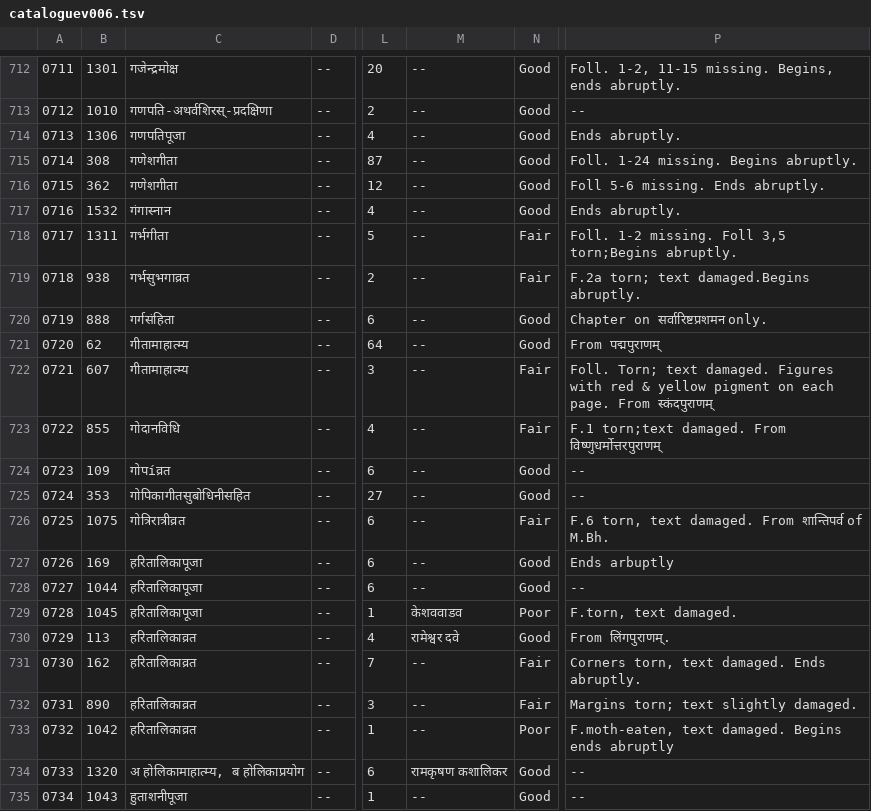
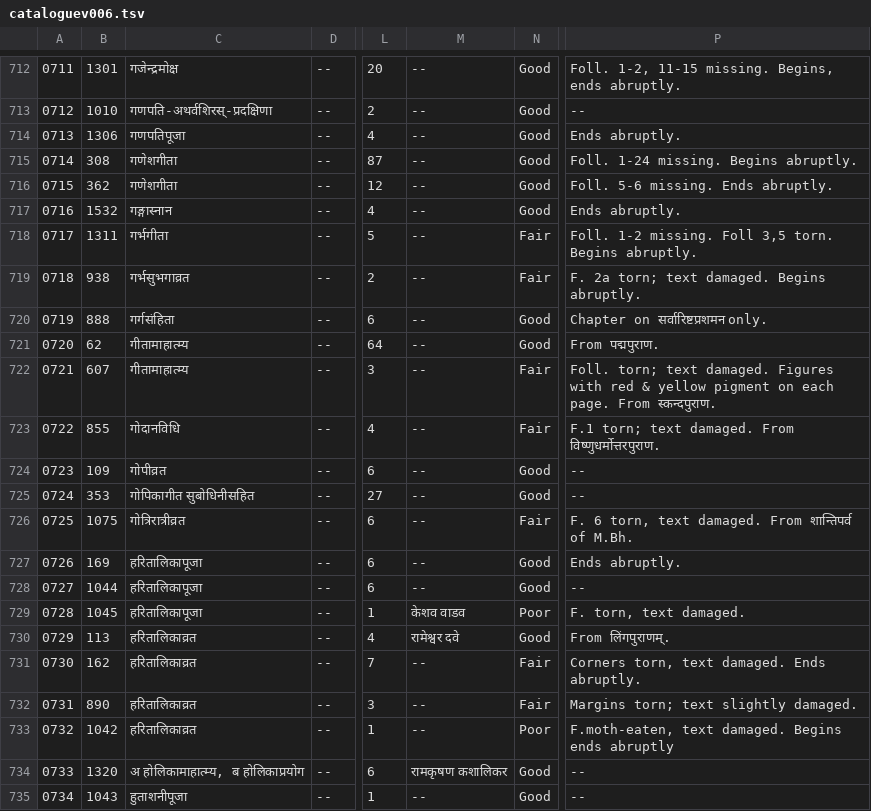
Before and after one commit to drdhaval2785/ChunilalGandhiVidyabhavan, a TSV file: derivedFiles/cataloguev006.tsv, drawn as a sheet; only a part is shown, gaps mark what is left out; the diff names each change by its address in the sheet, - before the commit and + after, or states it on an @@ line.

```diff
--- a/derivedFiles/cataloguev006.tsv
+++ b/derivedFiles/cataloguev006.tsv
-P716: Foll 5-6 missing. Ends abruptly.
+P716: Foll. 5-6 missing. Ends abruptly.
-C717: गंगास्नान
+C717: गङ्गास्नान
-P718: …Foll 3,5 torn;Begins abruptly.
+P718: …Foll 3,5 torn. Begins abruptly.
-P719: F.2a torn; text damaged.Begins abruptly.
+P719: F. 2a torn; text damaged. Begins abruptly.
-P721: From पद्मपुराणम्
+P721: From पद्मपुराण.
-P722: Foll. Torn; text damaged. Figures with red & yellow pigment on each page. From स्कंदपुराणम्
+P722: Foll. torn; text damaged. Figures with red & yellow pigment on each page. From स्कन्दपुराण.
-P723: F.1 torn;text damaged. From विष्णुधर्मोत्तरपुराणम्
+P723: F.1 torn; text damaged. From विष्णुधर्मोत्तरपुराण.
-C724: गोपíव्रत
+C724: गोपीव्रत
-C725: गोपिकागीतसुबोधिनीसहित
+C725: गोपिकागीत सुबोधिनीसहित
-P726: F.6 torn, text…
+P726: F. 6 torn, text…
-P727: Ends arbuptly
+P727: Ends abruptly.
-M729: केशववाडव
+M729: केशव वाडव
-P729: F.torn, text damaged.
+P729: F. torn, text damaged.
```
Also changed, not shown: 1 other file.
